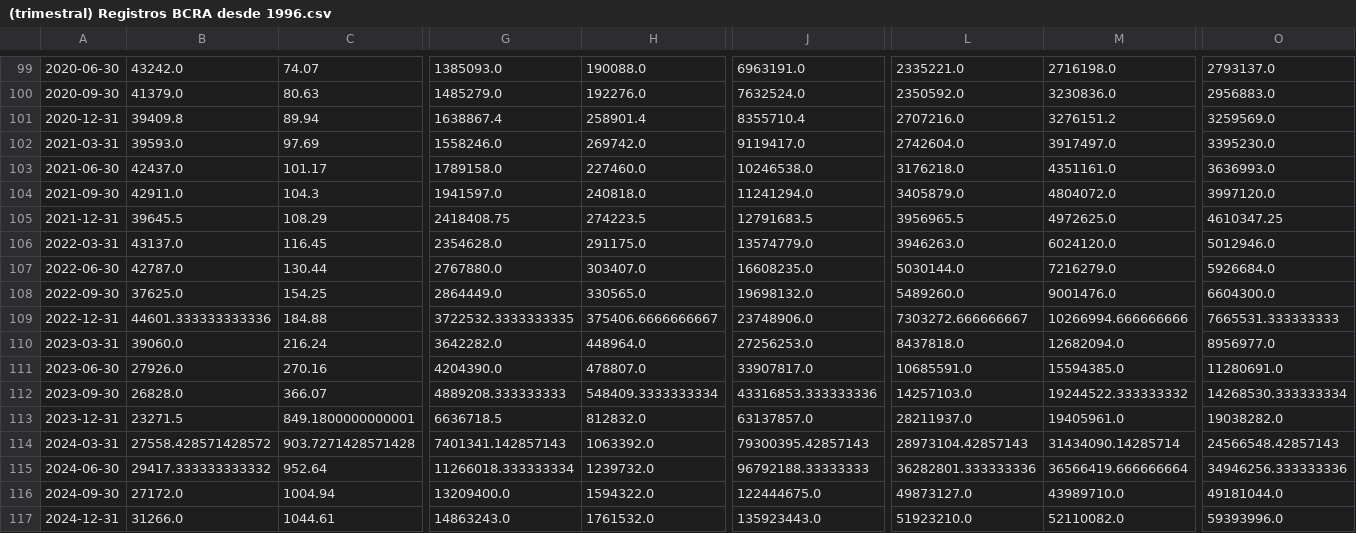
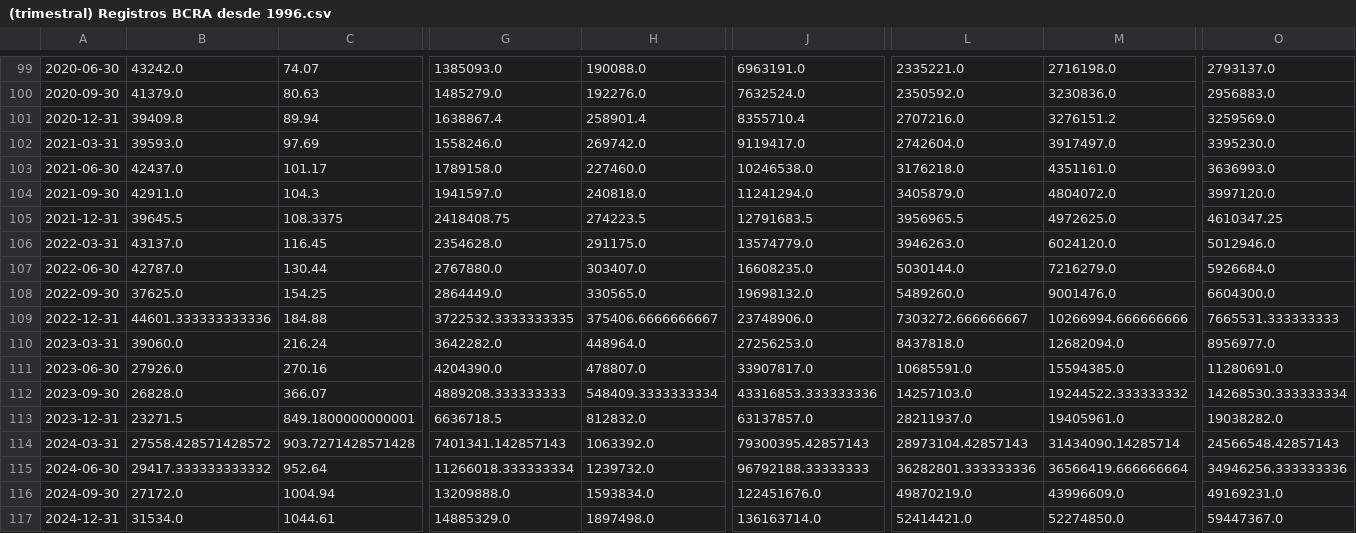
Before and after one commit to arnaldoquinones/henry_ai, a CSV file: BCRA/(trimestral) Registros BCRA desde 1996.csv, drawn as a sheet; only a part is shown, gaps mark what is left out; the diff covers the shown part only; the diff names each change by its address in the sheet, - before the commit and + after, or states it on an @@ line.

```diff
--- a/BCRA/(trimestral) Registros BCRA desde 1996.csv
+++ b/BCRA/(trimestral) Registros BCRA desde 1996.csv
-C105: 108.29
+C105: 108.3375
-G116: 13209400.0
+G116: 13209888.0
-H116: 1594322.0
+H116: 1593834.0
-J116: 122444675.0
+J116: 122451676.0
-L116: 49873127.0
+L116: 49870219.0
-M116: 43989710.0
+M116: 43996609.0
-O116: 49181044.0
+O116: 49169231.0
-B117: 31266.0
+B117: 31534.0
-G117: 14863243.0
+G117: 14885329.0
-H117: 1761532.0
+H117: 1897498.0
-J117: 135923443.0
+J117: 136163714.0
-L117: 51923210.0
+L117: 52414421.0
-M117: 52110082.0
+M117: 52274850.0
-O117: 59393996.0
+O117: 59447367.0
```
Also changed, not shown: 12 edited cells elsewhere in this file, BCRA/(anual) Registros BCRA desde 1996.csv, BCRA/(mensual) Registros BCRA desde 1996.csv, 5 other files.
